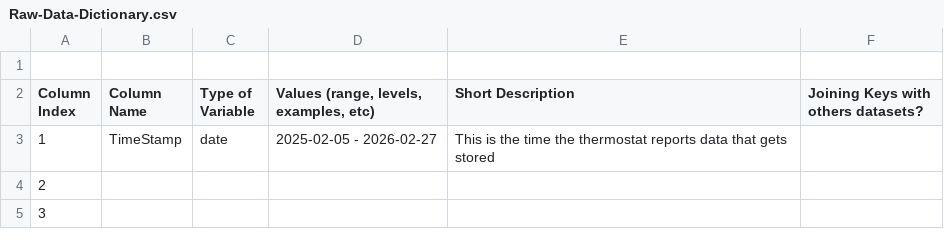
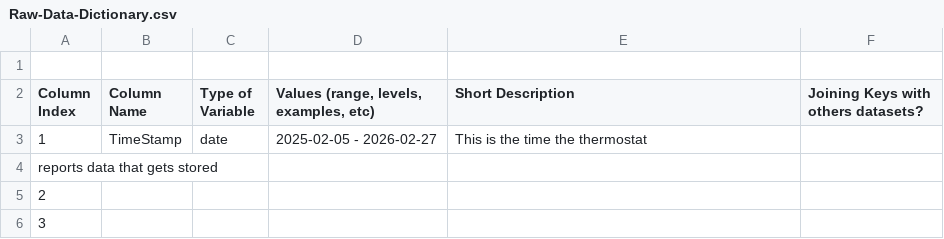
Before and after one commit to Temple-University-CIS-4496/cis-4496-project-hvac, a CSV file: Docs/Data_Dictionaries/Raw-Data-Dictionary.csv, drawn as a sheet.

Commit message:
Update Raw-Data-Dictionary.csv

```diff
--- a/Docs/Data_Dictionaries/Raw-Data-Dictionary.csv
+++ b/Docs/Data_Dictionaries/Raw-Data-Dictionary.csv
@@ -2,3 +2,4 @@
 Column Index,Column Name,Type of Variable,"Values (range, levels, examples, etc)",Short Description,Joining Keys with others datasets?
-1,TimeStamp,date,2025-02-05 - 2026-02-27, This is the time the thermostat reports data that gets stored,
+1,TimeStamp,date,2025-02-05 - 2026-02-27, This is the time the thermostat
+reports data that gets stored,
 2,,,,,
```
